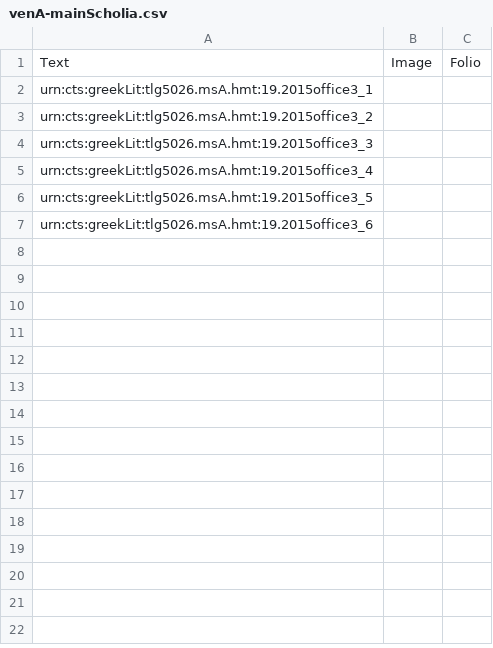
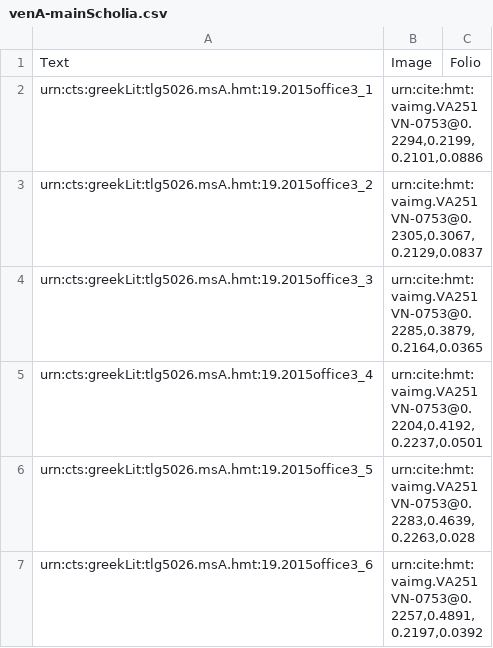
Before and after one commit to hmteditors/2015office3, a CSV file: collections/venA-mainScholia.csv, drawn as a sheet.

Commit message:
Update venA-mainScholia.csv

```diff
--- a/collections/venA-mainScholia.csv
+++ b/collections/venA-mainScholia.csv
@@ -1,7 +1,7 @@
 Text,Image,Folio
-urn:cts:greekLit:tlg5026.msA.hmt:19.2015office3_1,"",
-urn:cts:greekLit:tlg5026.msA.hmt:19.2015office3_2,"",
-urn:cts:greekLit:tlg5026.msA.hmt:19.2015office3_3,"",
-urn:cts:greekLit:tlg5026.msA.hmt:19.2015office3_4,"",
-urn:cts:greekLit:tlg5026.msA.hmt:19.2015office3_5,"",
-urn:cts:greekLit:tlg5026.msA.hmt:19.2015office3_6,"",
+urn:cts:greekLit:tlg5026.msA.hmt:19.2015office3_1,"urn:cite:hmt:vaimg.VA251VN-0753@0.2294,0.2199,0.2101,0.0886",
+urn:cts:greekLit:tlg5026.msA.hmt:19.2015office3_2,"urn:cite:hmt:vaimg.VA251VN-0753@0.2305,0.3067,0.2129,0.0837",
+urn:cts:greekLit:tlg5026.msA.hmt:19.2015office3_3,"urn:cite:hmt:vaimg.VA251VN-0753@0.2285,0.3879,0.2164,0.0365",
+urn:cts:greekLit:tlg5026.msA.hmt:19.2015office3_4,"urn:cite:hmt:vaimg.VA251VN-0753@0.2204,0.4192,0.2237,0.0501",
+urn:cts:greekLit:tlg5026.msA.hmt:19.2015office3_5,"urn:cite:hmt:vaimg.VA251VN-0753@0.2283,0.4639,0.2263,0.028",
+urn:cts:greekLit:tlg5026.msA.hmt:19.2015office3_6,"urn:cite:hmt:vaimg.VA251VN-0753@0.2257,0.4891,0.2197,0.0392",
```
